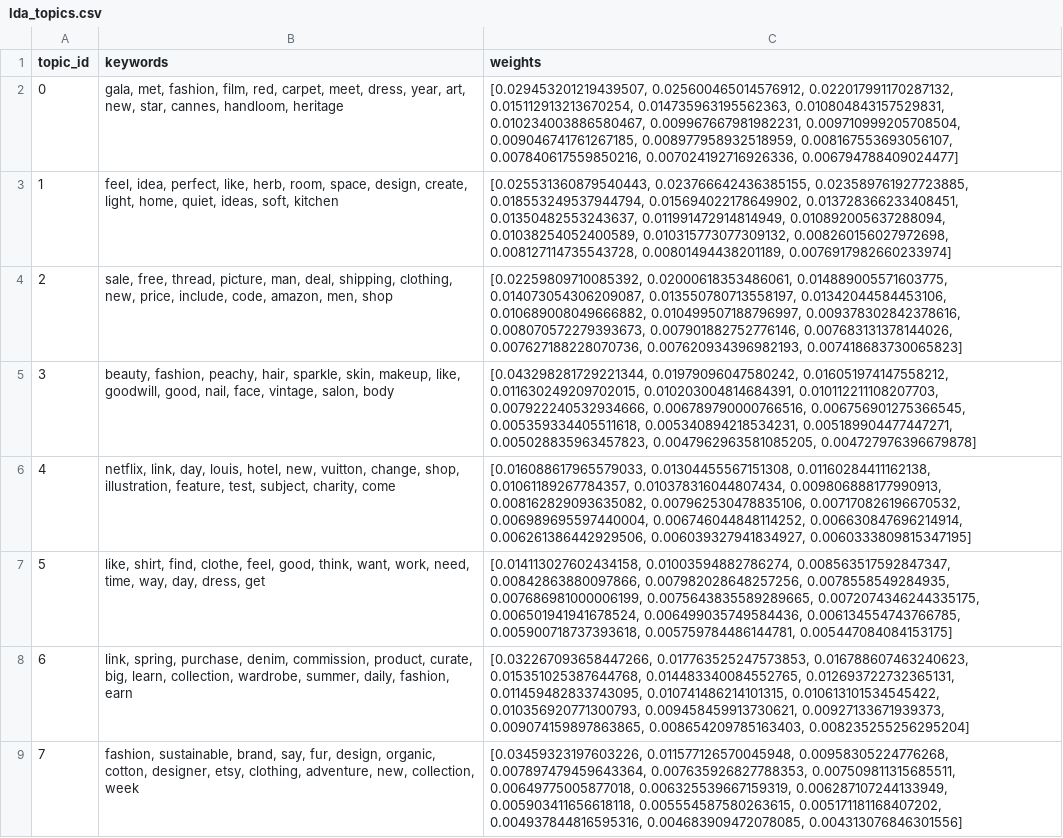
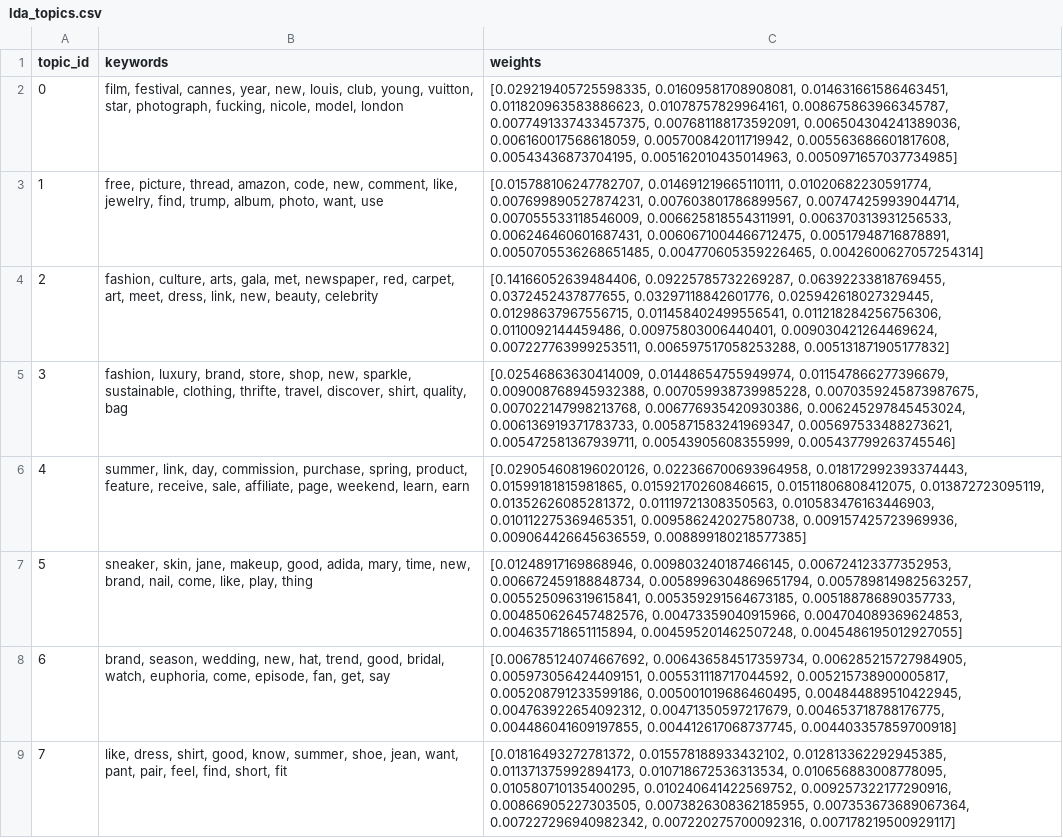
Before and after one commit to yuliaababiy/fashion-trends-monitor, a CSV file: data/processed/lda_topics.csv, drawn as a sheet; only a part is shown; the diff covers the shown part only; the diff names each change by its address in the sheet, - before the commit and + after, or states it on an @@ line.

```diff
--- a/data/processed/lda_topics.csv
+++ b/data/processed/lda_topics.csv
-B2 (keywords): gala, met, fashion, film, red, carpet, meet, dress, year, art, new, star, cannes, handloom, heritage
+B2 (keywords): film, festival, cannes, year, new, louis, club, young, vuitton, star, photograph, fucking, nicole, model, london
-C2 (weights): [0.029453201219439507, 0.025600465014576912, 0.022017991170287132, 0.015112913213670254, 0.014735963195562363, 0.010804843157529831, 0.010234003886580467, 0.009967667981982231, 0.009710999205708504, 0.009046741761267185, 0.008977958932518959, 0.008167553693056107, 0.007840617559850216, 0.007024192716926336, 0.006794788409024477]
+C2 (weights): [0.029219405725598335, 0.01609581708908081, 0.014631661586463451, 0.011820963583886623, 0.01078757829964161, 0.008675863966345787, 0.0077491337433457375, 0.007681188173592091, 0.006504304241389036, 0.006160017568618059, 0.005700842011719942, 0.005563686601817608, 0.00543436873704195, 0.005162010435014963, 0.0050971657037734985]
-B3 (keywords): feel, idea, perfect, like, herb, room, space, design, create, light, home, quiet, ideas, soft, kitchen
+B3 (keywords): free, picture, thread, amazon, code, new, comment, like, jewelry, find, trump, album, photo, want, use
-C3 (weights): [0.025531360879540443, 0.023766642436385155, 0.023589761927723885, 0.018553249537944794, 0.015694022178649902, 0.013728366233408451, 0.01350482553243637, 0.011991472914814949, 0.010892005637288094, 0.01038254052400589, 0.010315773077309132, 0.008260156027972698, 0.008127114735543728, 0.00801494438201189, 0.0076917982660233974]
+C3 (weights): [0.015788106247782707, 0.014691219665110111, 0.01020682230591774, 0.007699890527874231, 0.007603801786899567, 0.007474259939044714, 0.007055533118546009, 0.006625818554311991, 0.006370313931256533, 0.006246460601687431, 0.0060671004466712475, 0.00517948716878891, 0.0050705536268651485, 0.004770605359226465, 0.0042600627057254314]
-B4 (keywords): sale, free, thread, picture, man, deal, shipping, clothing, new, price, include, code, amazon, men, shop
+B4 (keywords): fashion, culture, arts, gala, met, newspaper, red, carpet, art, meet, dress, link, new, beauty, celebrity
-C4 (weights): [0.02259809710085392, 0.02000618353486061, 0.014889005571603775, 0.014073054306209087, 0.013550780713558197, 0.01342044584453106, 0.010689008049666882, 0.010499507188796997, 0.009378302842378616, 0.008070572279393673, 0.007901882752776146, 0.007683131378144026, 0.007627188228070736, 0.007620934396982193, 0.007418683730065823]
+C4 (weights): [0.14166052639484406, 0.09225785732269287, 0.06392233818769455, 0.0372452437877655, 0.03297118842601776, 0.025942618027329445, 0.01298637967556715, 0.011458402499556541, 0.011218284256756306, 0.0110092144459486, 0.00975803006440401, 0.009030421264469624, 0.007227763999253511, 0.006597517058253288, 0.005131871905177832]
-B5 (keywords): beauty, fashion, peachy, hair, sparkle, skin, makeup, like, goodwill, good, nail, face, vintage, salon, body
+B5 (keywords): fashion, luxury, brand, store, shop, new, sparkle, sustainable, clothing, thrifte, travel, discover, shirt, quality, bag
-C5 (weights): [0.043298281729221344, 0.01979096047580242, 0.016051974147558212, 0.011630249209702015, 0.010203004814684391, 0.010112211108207703, 0.007922240532934666, 0.006789790000766516, 0.006756901275366545, 0.005359334405511618, 0.005340894218534231, 0.005189904477447271, 0.005028835963457823, 0.0047962963581085205, 0.004727976396679878]
+C5 (weights): [0.02546863630414009, 0.01448654755949974, 0.011547866277396679, 0.009008768945932388, 0.007059938739985228, 0.0070359245873987675, 0.007022147998213768, 0.006776935420930386, 0.006245297845453024, 0.006136919371783733, 0.005871583241969347, 0.005697533488273621, 0.005472581367939711, 0.00543905608355999, 0.005437799263745546]
-B6 (keywords): netflix, link, day, louis, hotel, new, vuitton, change, shop, illustration, feature, test, subject, charity, come
+B6 (keywords): summer, link, day, commission, purchase, spring, product, feature, receive, sale, affiliate, page, weekend, learn, earn
-C6 (weights): [0.016088617965579033, 0.01304455567151308, 0.01160284411162138, 0.01061189267784357, 0.010378316044807434, 0.009806888177990913, 0.008162829093635082, 0.007962530478835106, 0.007170826196670532, 0.006989695597440004, 0.006746044848114252, 0.006630847696214914, 0.006261386442929506, 0.006039327941834927, 0.0060333809815347195]
+C6 (weights): [0.029054608196020126, 0.022366700693964958, 0.018172992393374443, 0.01599181815981865, 0.01592170260846615, 0.01511806808412075, 0.013872723095119, 0.01352626085281372, 0.01119721308350563, 0.010583476163446903, 0.010112275369465351, 0.009586242027580738, 0.009157425723969936, 0.009064426645636559, 0.008899180218577385]
-B7 (keywords): like, shirt, find, clothe, feel, good, think, want, work, need, time, way, day, dress, get
+B7 (keywords): sneaker, skin, jane, makeup, good, adida, mary, time, new, brand, nail, come, like, play, thing
-C7 (weights): [0.014113027602434158, 0.01003594882786274, 0.008563517592847347, 0.00842863880097866, 0.007982028648257256, 0.0078558549284935, 0.007686981000006199, 0.0075643835589289665, 0.0072074346244335175, 0.006501941941678524, 0.006499035749584436, 0.006134554743766785, 0.005900718737393618, 0.005759784486144781, 0.005447084084153175]
+C7 (weights): [0.01248917169868946, 0.009803240187466145, 0.006724123377352953, 0.006672459188848734, 0.0058996304869651794, 0.005789814982563257, 0.005525096319615841, 0.005359291564673185, 0.005188786890357733, 0.004850626457482576, 0.00473359040915966, 0.004704089369624853, 0.004635718651115894, 0.004595201462507248, 0.0045486195012927055]
-B8 (keywords): link, spring, purchase, denim, commission, product, curate, big, learn, collection, wardrobe, summer, daily, fashion, earn
+B8 (keywords): brand, season, wedding, new, hat, trend, good, bridal, watch, euphoria, come, episode, fan, get, say
-C8 (weights): [0.032267093658447266, 0.017763525247573853, 0.016788607463240623, 0.015351025387644768, 0.014483340084552765, 0.012693722732365131, 0.011459482833743095, 0.010741486214101315, 0.010613101534545422, 0.010356920771300793, 0.009458459913730621, 0.00927133671939373, 0.009074159897863865, 0.008654209785163403, 0.008235255256295204]
+C8 (weights): [0.006785124074667692, 0.006436584517359734, 0.006285215727984905, 0.005973056424409151, 0.005531118717044592, 0.005215738900005817, 0.005208791233599186, 0.005001019686460495, 0.004844889510422945, 0.004763922654092312, 0.00471350597217679, 0.004653718788176775, 0.004486041609197855, 0.004412617068737745, 0.004403357859700918]
-B9 (keywords): fashion, sustainable, brand, say, fur, design, organic, cotton, designer, etsy, clothing, adventure, new, collection, week
+B9 (keywords): like, dress, shirt, good, know, summer, shoe, jean, want, pant, pair, feel, find, short, fit
-C9 (weights): [0.03459323197603226, 0.011577126570045948, 0.00958305224776268, 0.007897479459643364, 0.007635926827788353, 0.007509811315685511, 0.00649775005877018, 0.006325539667159319, 0.006287107244133949, 0.005903411656618118, 0.005554587580263615, 0.005171181168407202, 0.004937844816595316, 0.004683909472078085, 0.004313076846301556]
+C9 (weights): [0.01816493272781372, 0.015578188933432102, 0.012813362292945385, 0.011371375992894173, 0.010718672536313534, 0.010656883008778095, 0.010580710135400295, 0.010240641422569752, 0.009257322177290916, 0.00866905227303505, 0.0073826308362185955, 0.007353673689067364, 0.007227296940982342, 0.007220275700092316, 0.007178219500929117]
```
Also changed, not shown: 24 edited cells elsewhere in this file, reports/metrics/forecast_metrics.csv, reports/metrics/forecast_metrics_summary.csv, 12 other files.
